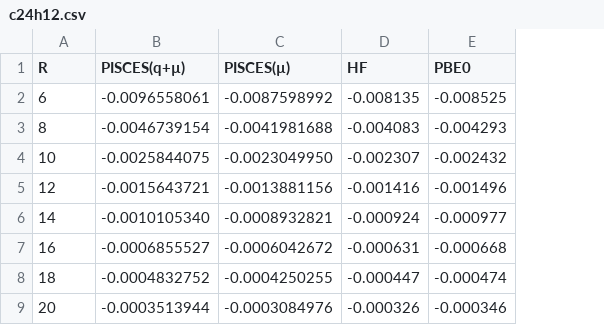
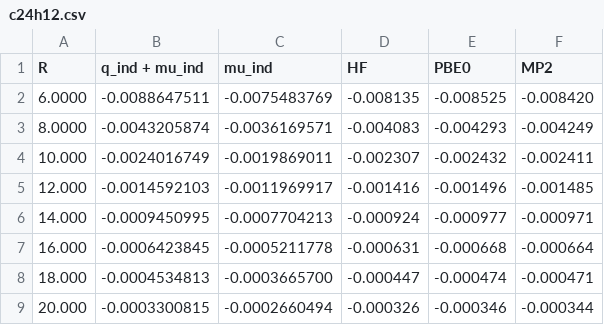
Before and after one commit to dmm219/NVCB_ES_VdW_Volume, a CSV file: data/polarization_potential/in-plane/c24h12.csv, drawn as a sheet; removed rows and columns are numbered as before the commit, all else as after; the diff names each change by its address in the sheet, - before the commit and + after, or states it on an @@ line.

```diff
--- a/data/polarization_potential/in-plane/c24h12.csv
+++ b/data/polarization_potential/in-plane/c24h12.csv
-column B (PISCES(q+µ)), rows 2-9: -0.0096558061 | -0.0046739154 | -0.0025844075 | -0.0015643721 | -0.0010105340 | -0.0006855527 | -0.0004832752 | -0.0003513944
-column C (PISCES(µ)), rows 2-9: -0.0087598992 | -0.0041981688 | -0.0023049950 | -0.0013881156 | -0.0008932821 | -0.0006042672 | -0.0004250255 | -0.0003084976
+column B (q_ind + mu_ind), rows 2-9: -0.0088647511 | -0.0043205874 | -0.0024016749 | -0.0014592103 | -0.0009450995 | -0.0006423845 | -0.0004534813 | -0.0003300815
+column C (mu_ind), rows 2-9: -0.0075483769 | -0.0036169571 | -0.0019869011 | -0.0011969917 | -0.0007704213 | -0.0005211778 | -0.0003665700 | -0.0002660494
+column F (MP2), rows 2-9: -0.008420 | -0.004249 | -0.002411 | -0.001485 | -0.000971 | -0.000664 | -0.000471 | -0.000344
-A2 (R): 6
+A2 (R): 6.0000
-A3 (R): 8
+A3 (R): 8.0000
-A4 (R): 10
+A4 (R): 10.000
-A5 (R): 12
+A5 (R): 12.000
-A6 (R): 14
+A6 (R): 14.000
-A7 (R): 16
+A7 (R): 16.000
-A8 (R): 18
+A8 (R): 18.000
-A9 (R): 20
+A9 (R): 20.000
```
Also changed, not shown: data/polarization_potential/in-plane/c54h18.csv, data/polarization_potential/in-plane/c6h6.csv, 8 other files.
